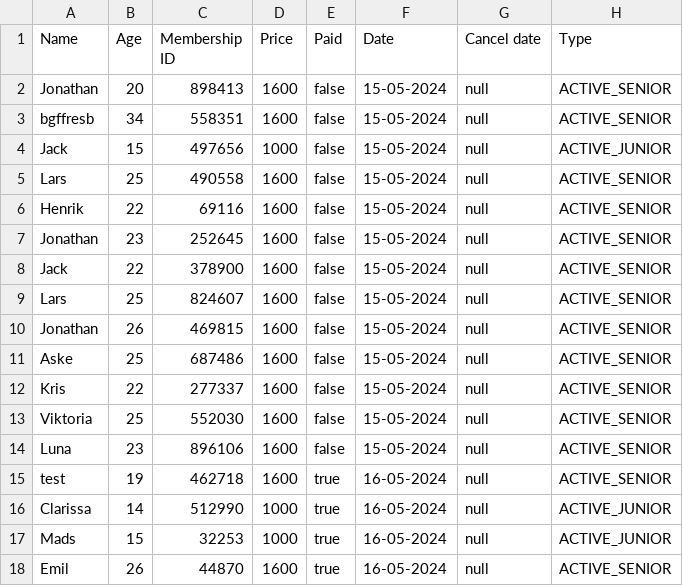
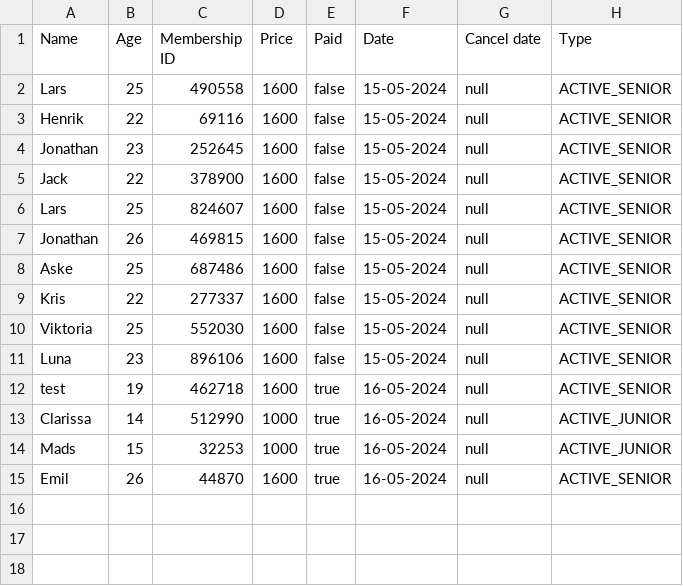
Before and after one commit to jona0001/Delfinen, a CSV file: members.csv, drawn as a sheet; the diff names each change by its address in the sheet, - before the commit and + after, or states it on an @@ line.

```diff
--- a/members.csv
+++ b/members.csv
-row 2: Jonathan | 20 | 898413 | 1600 | false | 15-05-2024 | null | ACTIVE_SENIOR
-row 3: bgffresb | 34 | 558351 | 1600 | false | 15-05-2024 | null | ACTIVE_SENIOR
-row 4: Jack | 15 | 497656 | 1000 | false | 15-05-2024 | null | ACTIVE_JUNIOR
```
Also changed, not shown: CompetingResults.csv, 6 other files.
